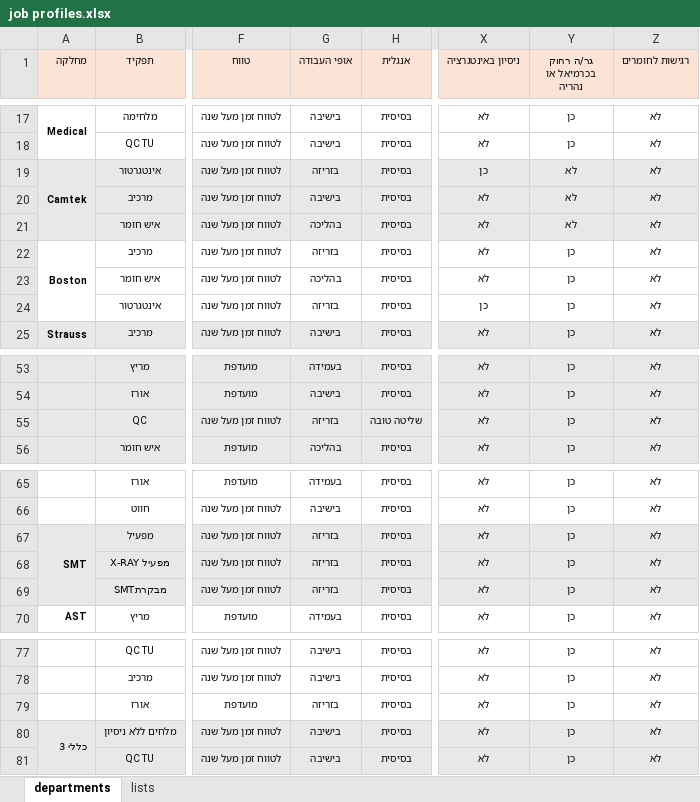
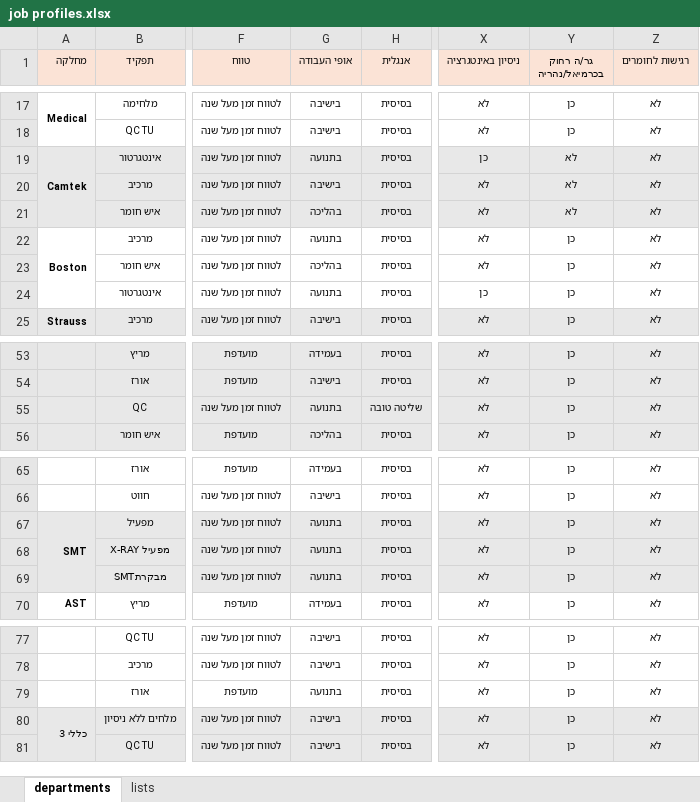
Before and after one commit to crazzywak/flex, an Excel workbook: RoleFinder/job profiles.xlsx, sheet departments, drawn as a sheet; only a part is shown, gaps mark what is left out; values as stored, in another font and other column widths than the file's, no borders; the diff covers the shown part only; the diff names each change by its address in the sheet, - before the commit and + after, or states it on an @@ line.

```diff
--- a/RoleFinder/job profiles.xlsx (sheet departments)
+++ b/RoleFinder/job profiles.xlsx (sheet departments)
-Y1: גר/ה רחוק בכרמיאל או נהריה
+Y1: גר/ה רחוק בכרמיאל/נהריה
-G19 (אופי העבודה): בזריזה
+G19 (אופי העבודה): בתנועה
-G22 (אופי העבודה): בזריזה
+G22 (אופי העבודה): בתנועה
-G24 (אופי העבודה): בזריזה
+G24 (אופי העבודה): בתנועה
-G55 (אופי העבודה): בזריזה
+G55 (אופי העבודה): בתנועה
-G67:G69 (אופי העבודה): בזריזה
+G67:G69 (אופי העבודה): בתנועה
-G79 (אופי העבודה): בזריזה
+G79 (אופי העבודה): בתנועה
```
Also changed, not shown: 15 edited cells elsewhere in this sheet, sheet lists, 4 other files.
